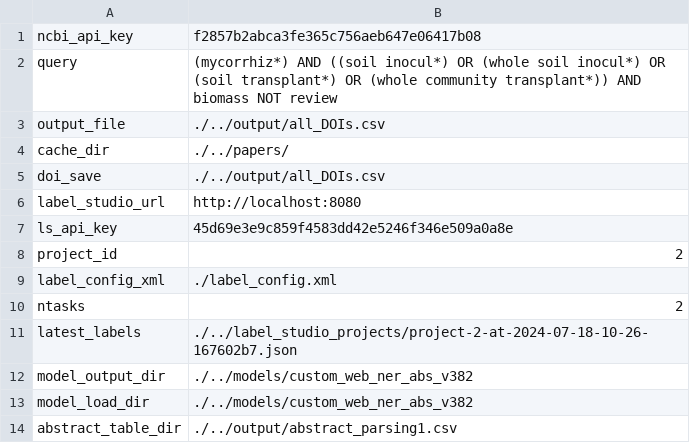
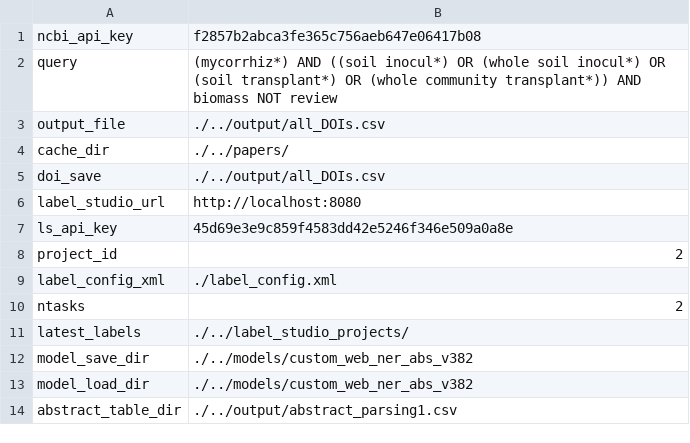
Before and after one commit to jusinowicz/metascrape, a CSV file: abstracts/config_abstracts.csv, drawn as a sheet.

```diff
--- a/abstracts/config_abstracts.csv
+++ b/abstracts/config_abstracts.csv
@@ -10,4 +10,4 @@ label_config_xml, ./label_config.xml
 ntasks, 2
-latest_labels, ./../label_studio_projects/project-2-at-2024-07-18-10-26-167602b7.json
-model_output_dir, ./../models/custom_web_ner_abs_v382
+latest_labels, ./../label_studio_projects/
+model_save_dir, ./../models/custom_web_ner_abs_v382
 model_load_dir, ./../models/custom_web_ner_abs_v382
```
Also changed, not shown: 5 other files.
